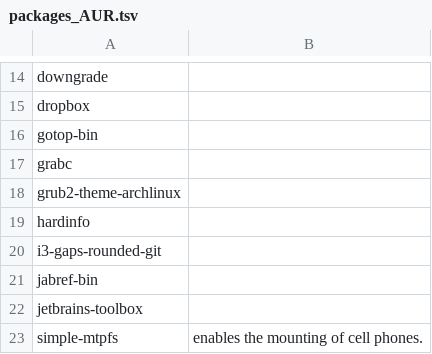
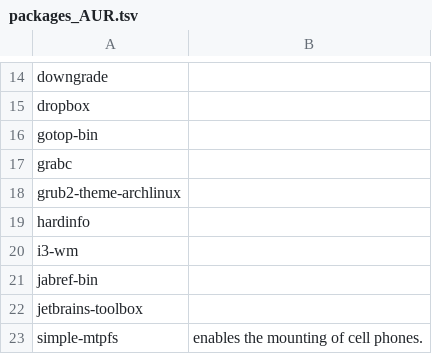
Before and after one commit to 00riddle00/npBuild, a TSV file: packages_AUR.tsv, drawn as a sheet; only a part is shown, gaps mark what is left out.

Commit message:
Use i3-wm (gaps and other additions were merged into this package).

```diff
--- a/packages_AUR.tsv
+++ b/packages_AUR.tsv
@@ -19,3 +19,3 @@ grub2-theme-archlinux
 hardinfo	
-i3-gaps-rounded-git	
+i3-wm	
 jabref-bin	
```
